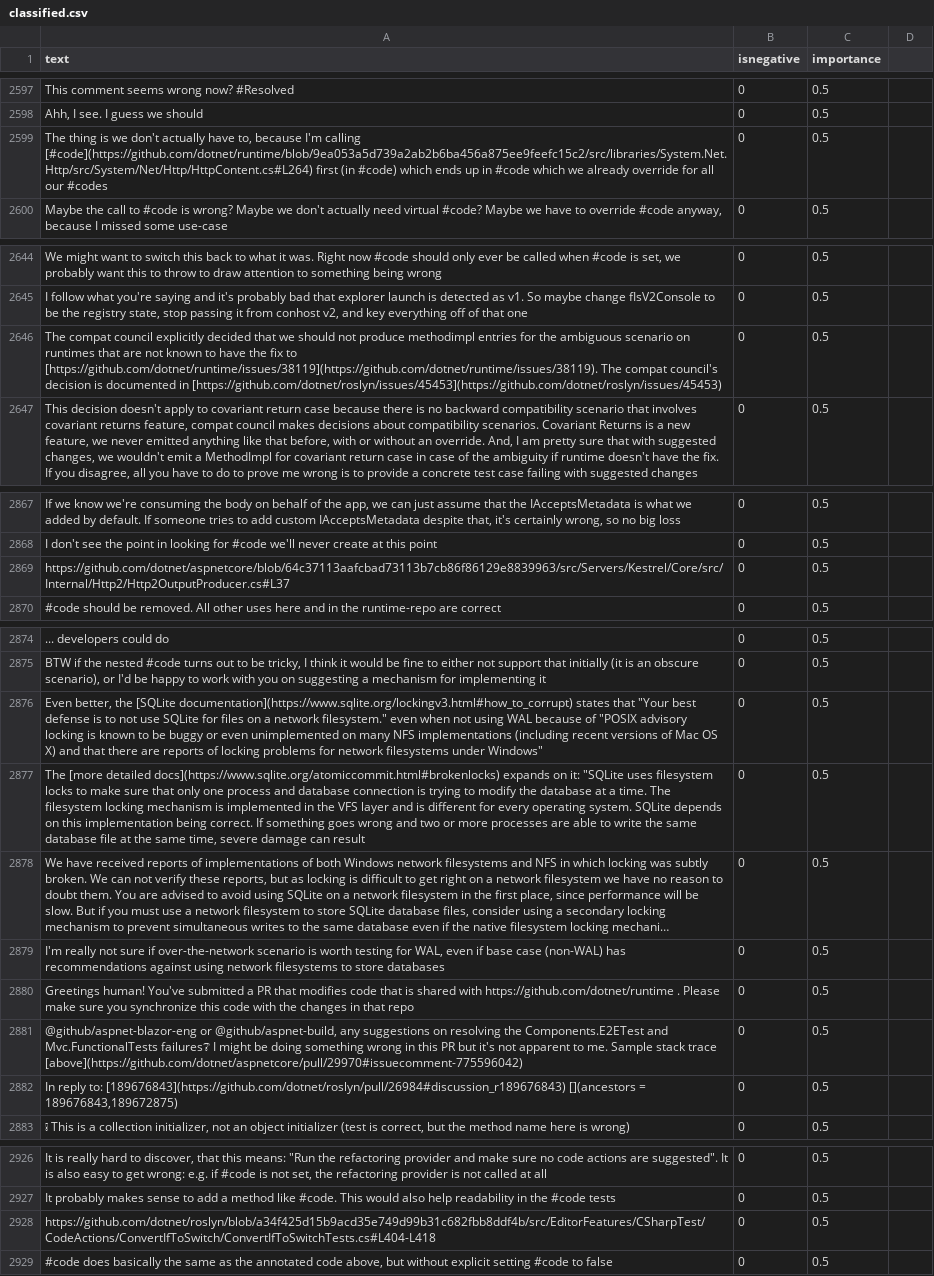
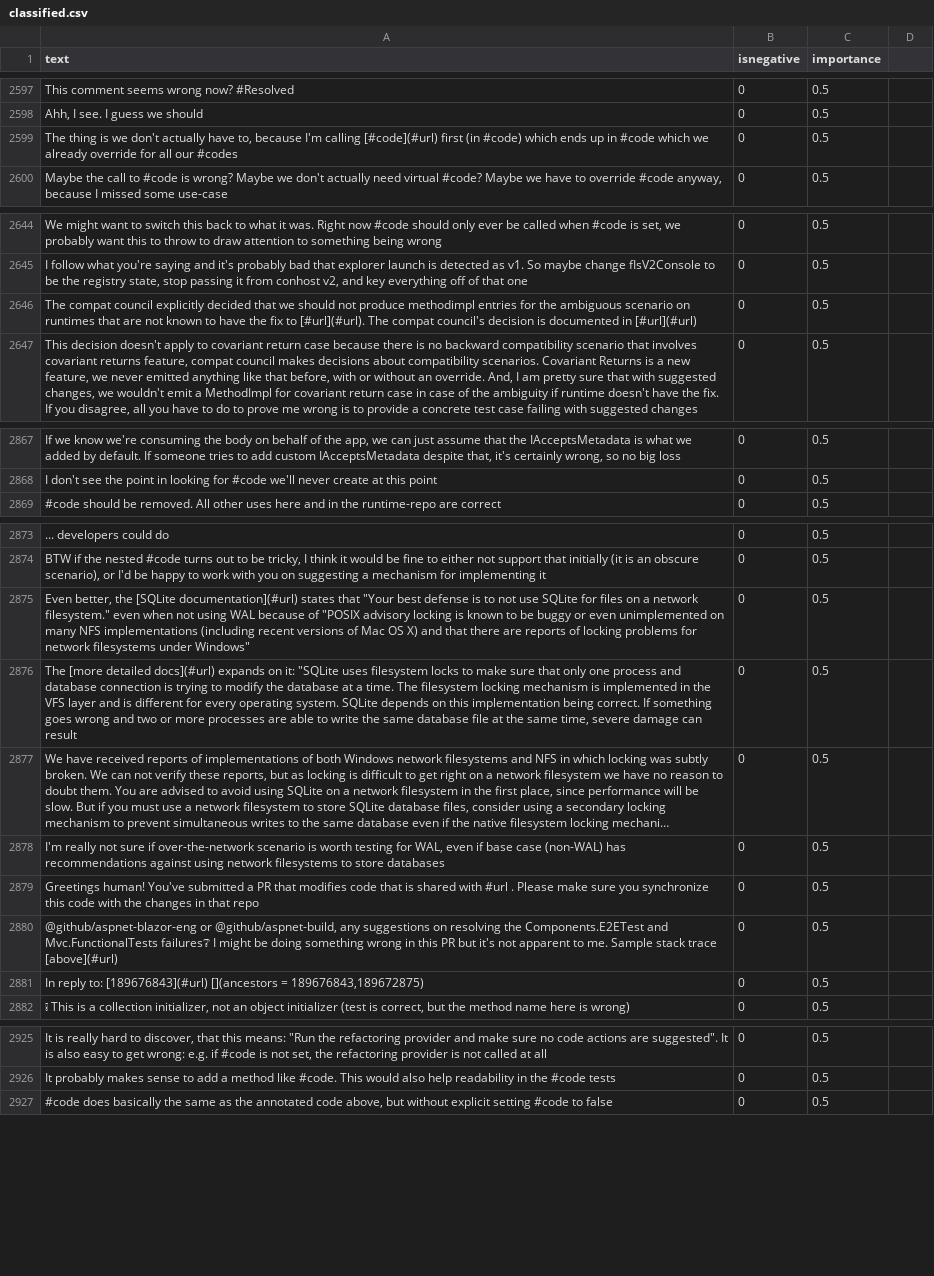
Before and after one commit to jonathanpeppers/inclusive-code-reviews-ml, a CSV file: comments/classified.csv, drawn as a sheet; only a part is shown, gaps mark what is left out; long unchanged cells end in …; removed rows and columns are numbered as before the commit, all else as after; the diff covers the shown part only; the diff names each change by its address in the sheet, - before the commit and + after, or states it on an @@ line.

Commit message:
Replace urls with `#url`

```diff
--- a/comments/classified.csv
+++ b/comments/classified.csv
-A2599 (text): …I'm calling [#code](https://github.com/dotnet/runtime/blob/9ea053a5d739a2ab2b6ba456a875ee9feefc15c2/src/libraries/System.Net.Http/src/System/Net/Http/HttpContent.cs#L264) first (in…
+A2599 (text): …I'm calling [#code](#url) first (in…
-A2646 (text): …fix to [https://github.com/dotnet/runtime/issues/38119](https://github.com/dotnet/runtime/issues/38119). The compat council's decision is documented in [https://github.com/dotnet/roslyn/issues/45453](https://github.com/dotnet/roslyn/issues/45453)
+A2646 (text): …fix to [#url](#url). The compat council's decision is documented in [#url](#url)
-row 2869: https://github.com/dotnet/aspnetcore/blob/64c37113aafcbad73113b7cb86f86129e8839963/src/Servers/Kestrel/Core/src/Internal/Http2/Http2OutputProducer.cs#L37 | 0 | 0.5
-A2875 (text): …the [SQLite documentation](https://www.sqlite.org/lockingv3.html#how_to_corrupt) states that…
+A2875 (text): …the [SQLite documentation](#url) states that…
-A2876 (text): …[more detailed docs](https://www.sqlite.org/atomiccommit.html#brokenlocks) expands on…
+A2876 (text): …[more detailed docs](#url) expands on…
-A2879 (text): …shared with https://github.com/dotnet/runtime . Please…
+A2879 (text): …shared with #url . Please…
-A2880 (text): …stack trace [above](https://github.com/dotnet/aspnetcore/pull/29970#issuecomment-775596042)
+A2880 (text): …stack trace [above](#url)
-A2881 (text): …reply to: [189676843](https://github.com/dotnet/roslyn/pull/26984#discussion_r189676843) [](ancestors =…
+A2881 (text): …reply to: [189676843](#url) [](ancestors =…
-row 2928: https://github.com/dotnet/roslyn/blob/a34f425d15b9acd35e749d99b31c682fbb8ddf4b/src/EditorFeatures/CSharpTest/CodeActions/ConvertIfToSwitch/ConvertIfToSwitchTests.cs#L404-L418 | 0 | 0.5
```
Also changed, not shown: 5 edited cells elsewhere in this file.
